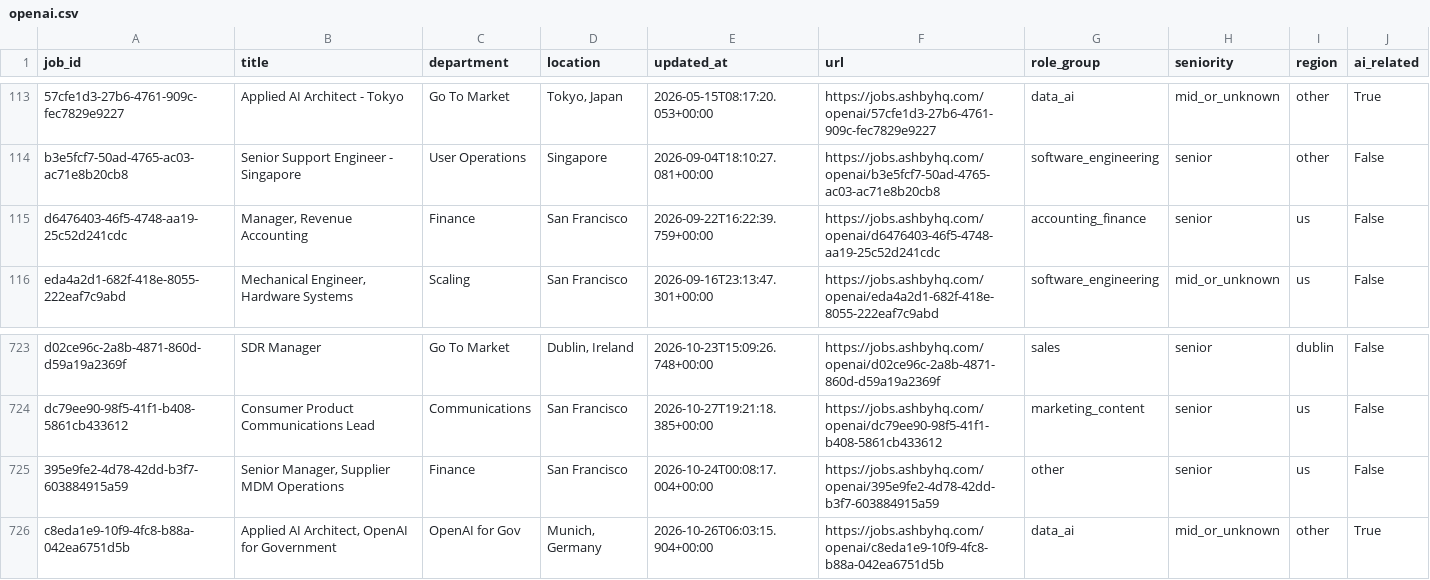
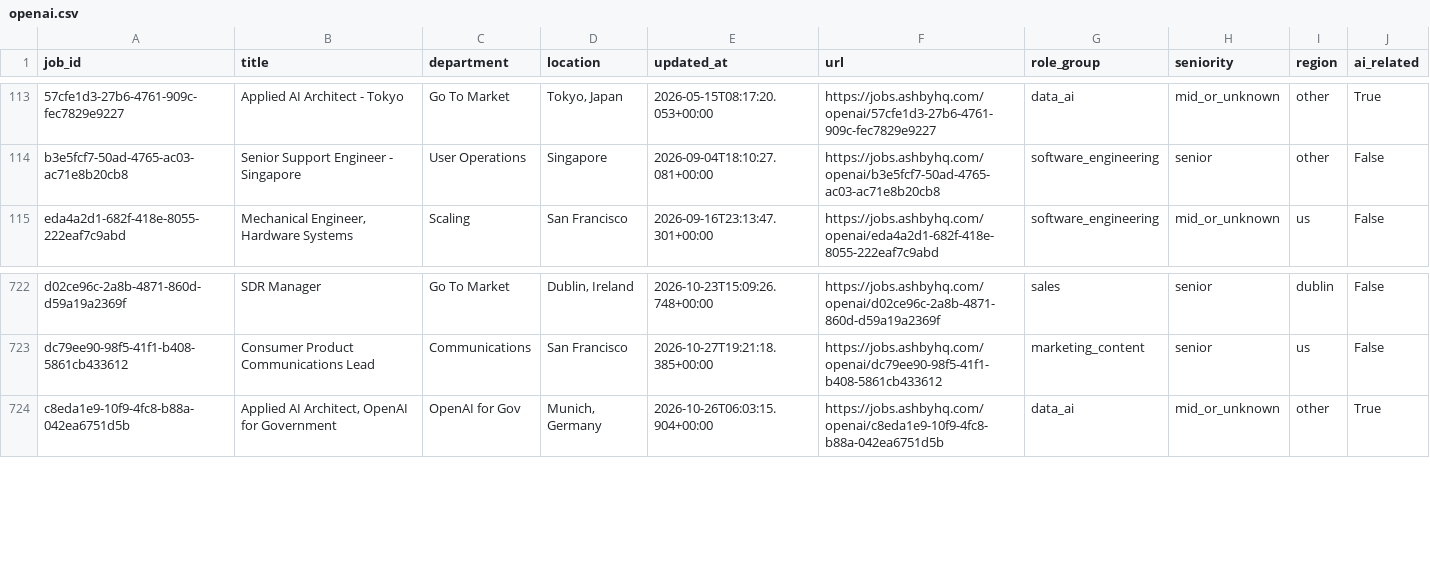
Before and after one commit to jjohn6297-sketch/signal-desk, a CSV file: data/jobs/current/openai.csv, drawn as a sheet; only a part is shown, gaps mark what is left out; the diff names each change by its address in the sheet, - before the commit and + after, or states it on an @@ line.

```diff
--- a/data/jobs/current/openai.csv
+++ b/data/jobs/current/openai.csv
-row 115: d6476403-46f5-4748-aa19-25c52d241cdc | Manager, Revenue Accounting | Finance | San Francisco | 2026-09-22T16:22:39.759+00:00 | https://jobs.ashbyhq.com/openai/d6476403-46f5-4748-aa19-25c52d241cdc | accounting_finance | senior | us | False
-row 725: 395e9fe2-4d78-42dd-b3f7-603884915a59 | Senior Manager, Supplier MDM Operations | Finance | San Francisco | 2026-10-24T00:08:17.004+00:00 | https://jobs.ashbyhq.com/openai/395e9fe2-4d78-42dd-b3f7-603884915a59 | other | senior | us | False
```
Also changed, not shown: data/jobs/current/datadog.csv, data/jobs/current/rocketlab.csv, 26 other files.
